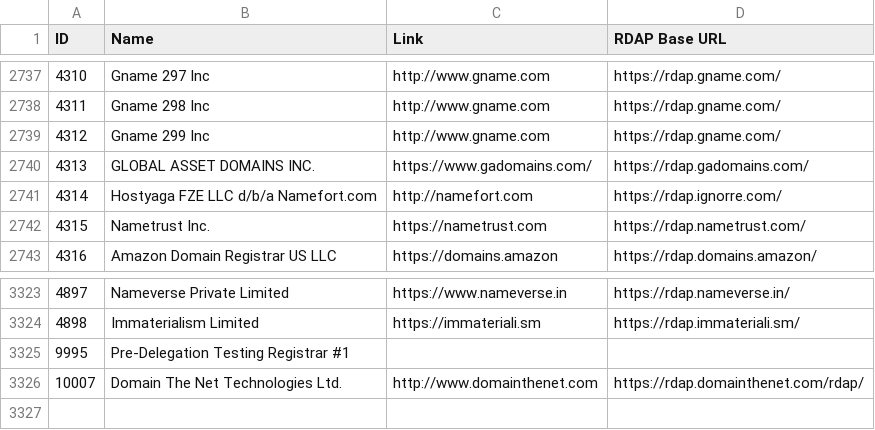
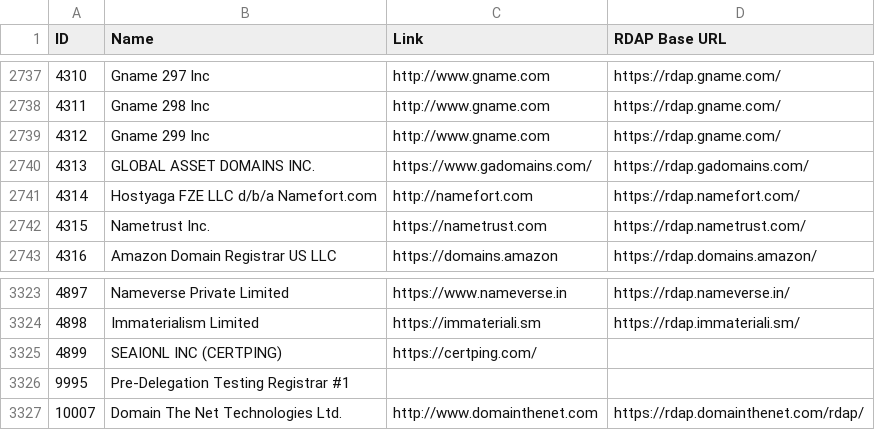
Before and after one commit to reg233/whois-domain-lookup, a CSV file: src/data/icann-accredited-registrars.csv, drawn as a sheet; only a part is shown, gaps mark what is left out.

```diff
--- a/src/data/icann-accredited-registrars.csv
+++ b/src/data/icann-accredited-registrars.csv
@@ -2740,3 +2740,3 @@ ID,Name,Link,"RDAP Base URL"
 4313,"GLOBAL ASSET DOMAINS INC.",https://www.gadomains.com/,https://rdap.gadomains.com/
-4314,"Hostyaga FZE LLC d/b/a Namefort.com",http://namefort.com,https://rdap.ignorre.com/
+4314,"Hostyaga FZE LLC d/b/a Namefort.com",http://namefort.com,https://rdap.namefort.com/
 4315,"Nametrust Inc.",https://nametrust.com,https://rdap.nametrust.com/
@@ -3324,2 +3324,3 @@ ID,Name,Link,"RDAP Base URL"
 4898,"Immaterialism Limited",https://immateriali.sm,https://rdap.immateriali.sm/
+4899,"SEAIONL INC (CERTPING)",https://certping.com/,
 9995,"Pre-Delegation Testing Registrar #1",,
```
Also changed, not shown: 1 other file.
